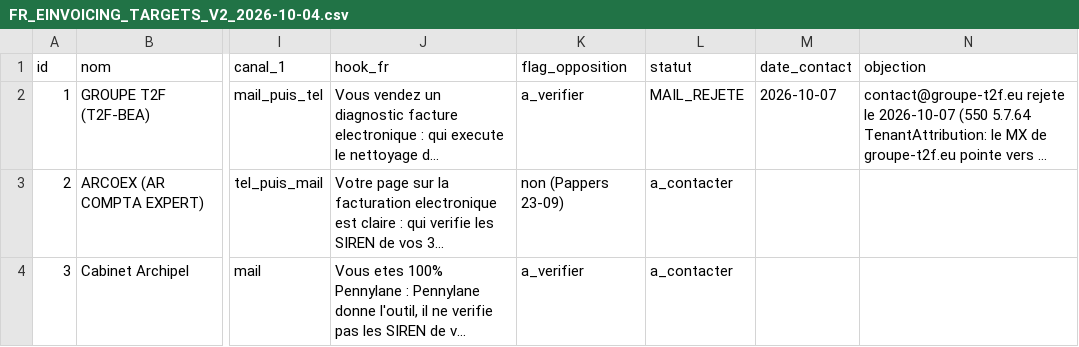
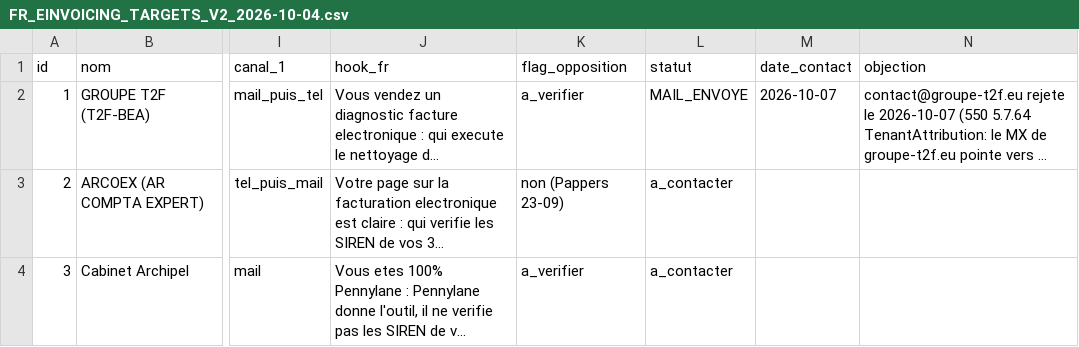
Before and after one commit to Houssam-lab/my_ai_project, a CSV file: docs/commercial/FR_EINVOICING_TARGETS_V2_2026-10-04.csv, drawn as a sheet; only a part is shown, gaps mark what is left out; long unchanged cells end in …; the diff names each change by its address in the sheet, - before the commit and + after, or states it on an @@ line.

```diff
--- a/docs/commercial/FR_EINVOICING_TARGETS_V2_2026-10-04.csv
+++ b/docs/commercial/FR_EINVOICING_TARGETS_V2_2026-10-04.csv
-L2 (statut): MAIL_REJETE
+L2 (statut): MAIL_ENVOYE
```
Also changed, not shown: docs/commercial/outreach/CONTACT_LEDGER.csv, 2 other files.
